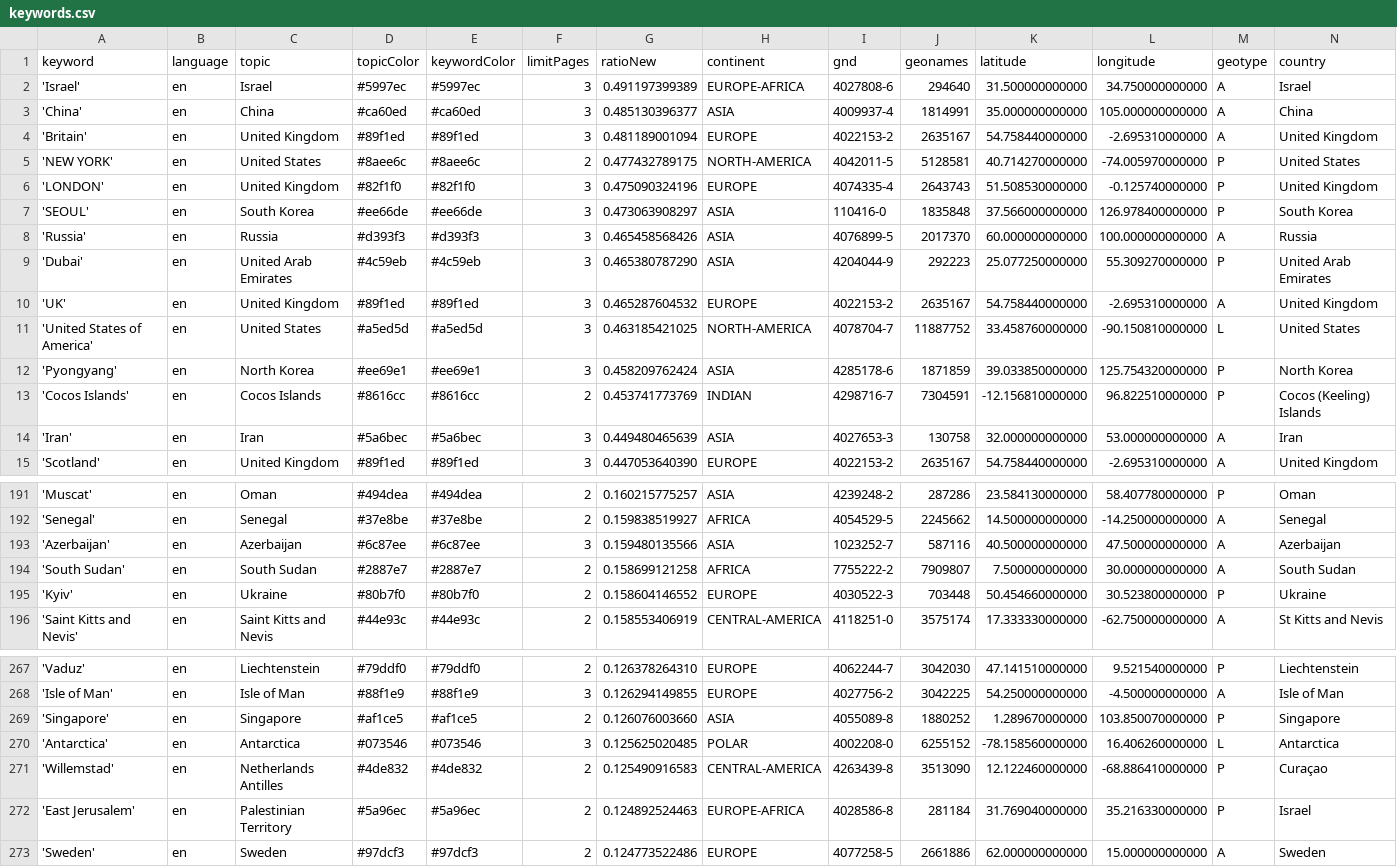
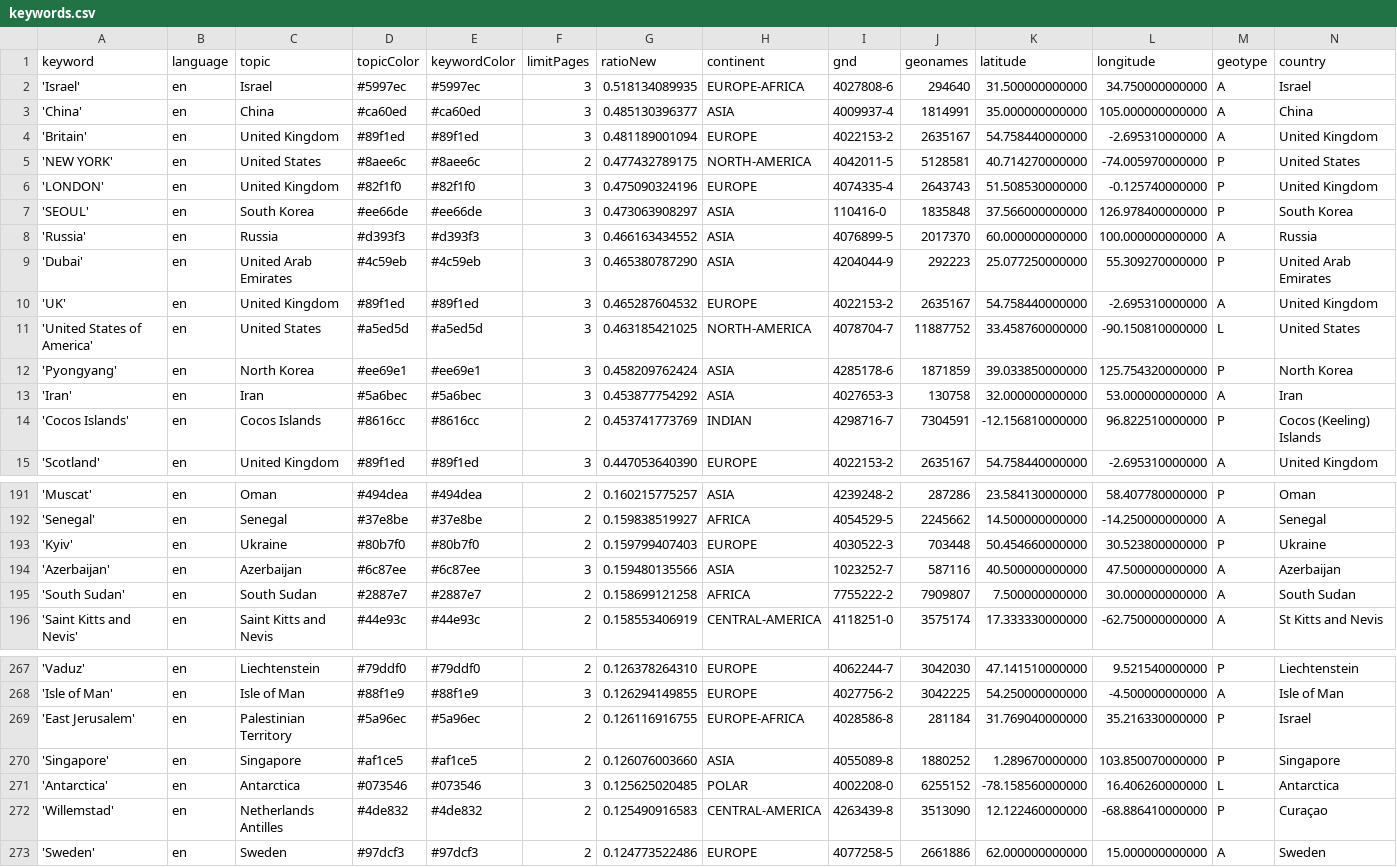
Before and after one commit to mizilett-news/locationWhisperer, a CSV file: keywords.csv, drawn as a sheet; only a part is shown, gaps mark what is left out; removed rows and columns are numbered as before the commit, all else as after; rows hold the shown columns only; the diff covers the shown part only; the diff names each change by its address in the sheet, - before the commit and + after, or states it on an @@ line.

```diff
--- a/keywords.csv
+++ b/keywords.csv
-G2 (ratioNew): 0.491197399389
+G2 (ratioNew): 0.518134089935
-G8 (ratioNew): 0.465458568426
+G8 (ratioNew): 0.466163434552
+row 13: 'Iran' | en | Iran | #5a6bec | #5a6bec | 3 | 0.453877754292 | ASIA | 4027653-3 | 130758 | 32.000000000000 | 53.000000000000 | A | Iran
-row 14: 'Iran' | en | Iran | #5a6bec | #5a6bec | 3 | 0.449480465639 | ASIA | 4027653-3 | 130758 | 32.000000000000 | 53.000000000000 | A | Iran
+row 193: 'Kyiv' | en | Ukraine | #80b7f0 | #80b7f0 | 2 | 0.159799407403 | EUROPE | 4030522-3 | 703448 | 50.454660000000 | 30.523800000000 | P | Ukraine
-row 195: 'Kyiv' | en | Ukraine | #80b7f0 | #80b7f0 | 2 | 0.158604146552 | EUROPE | 4030522-3 | 703448 | 50.454660000000 | 30.523800000000 | P | Ukraine
+row 269: 'East Jerusalem' | en | Palestinian Territory | #5a96ec | #5a96ec | 2 | 0.126116916755 | EUROPE-AFRICA | 4028586-8 | 281184 | 31.769040000000 | 35.216330000000 | P | Israel
-row 272: 'East Jerusalem' | en | Palestinian Territory | #5a96ec | #5a96ec | 2 | 0.124892524463 | EUROPE-AFRICA | 4028586-8 | 281184 | 31.769040000000 | 35.216330000000 | P | Israel
```
Also changed, not shown: 3 edited cells elsewhere in this file, csv/news_2026_04.csv, 1 other file.
